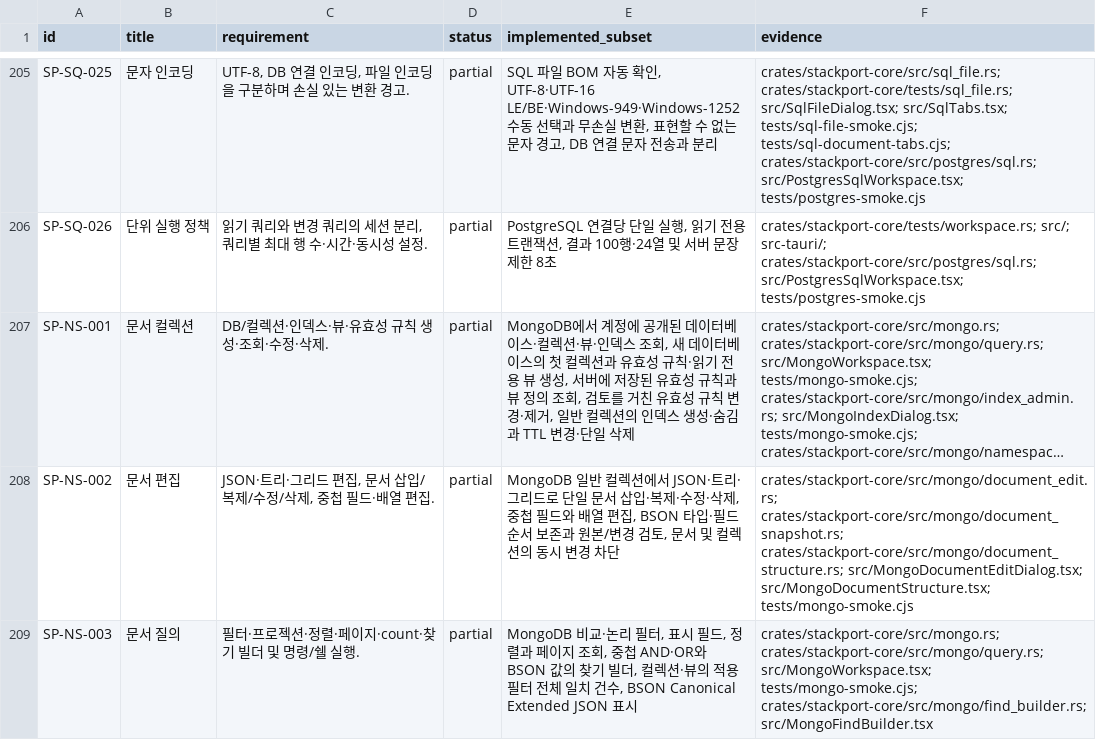
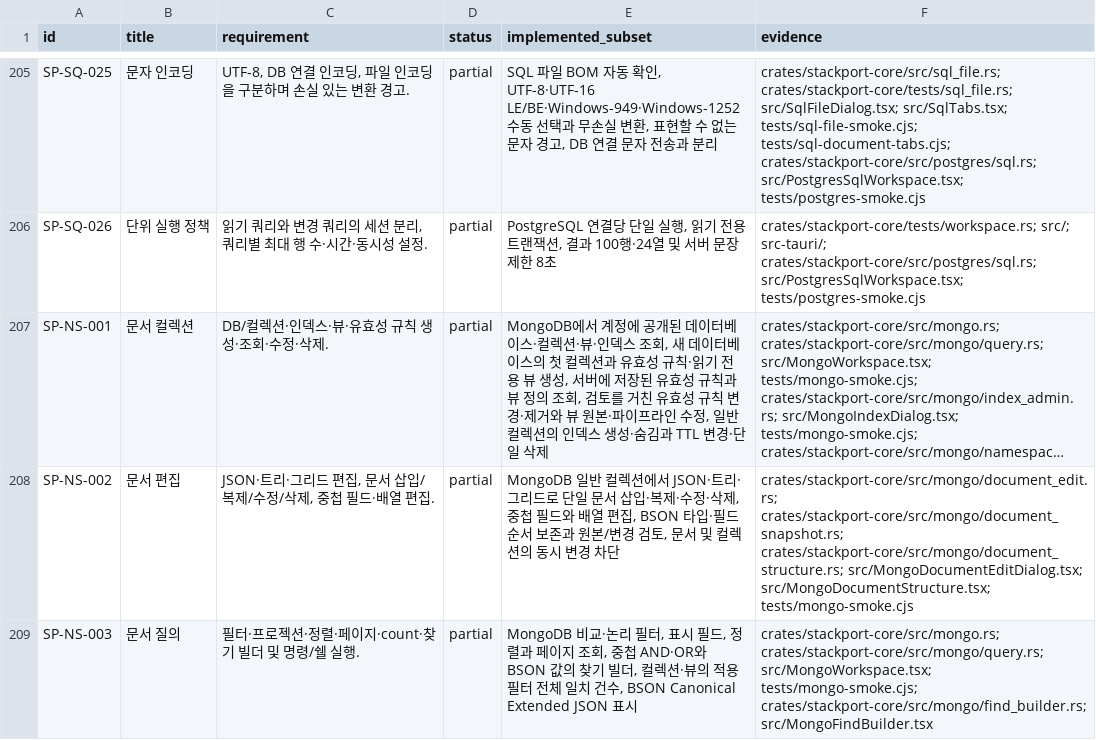
Before and after one commit to KimPolar/StackPort, a CSV file: docs/requirements.csv, drawn as a sheet; only a part is shown, gaps mark what is left out; long unchanged cells end in …; the diff names each change by its address in the sheet, - before the commit and + after, or states it on an @@ line.

```diff
--- a/docs/requirements.csv
+++ b/docs/requirements.csv
-E207 (implemented_subset): …경·제거, 일반…
+E207 (implemented_subset): …경·제거와 뷰 원본·파이프라인 수정, 일반…
```
Also changed, not shown: 13 other files.
